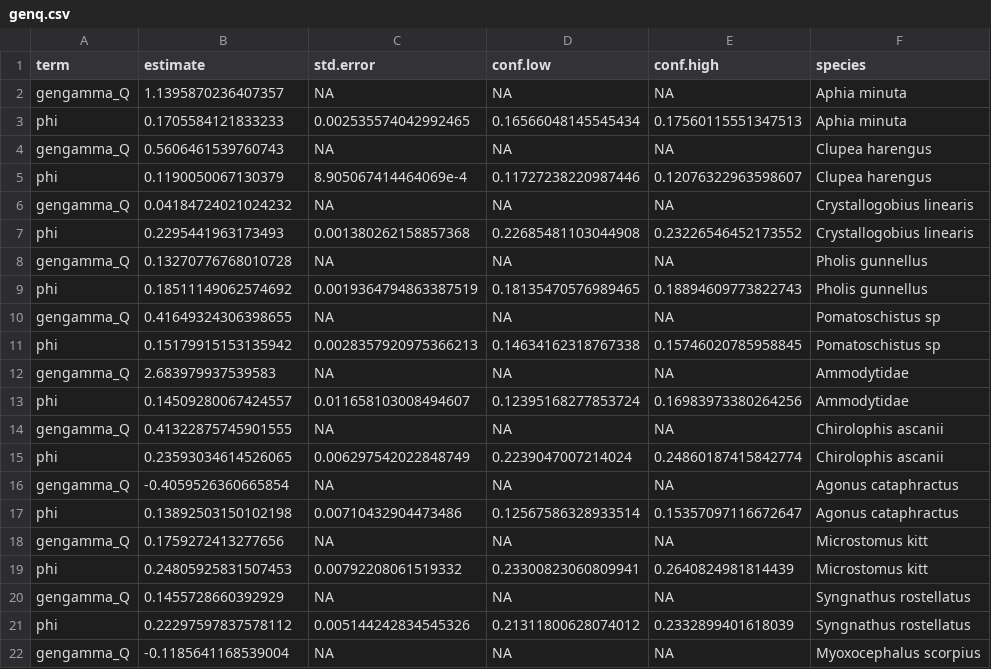
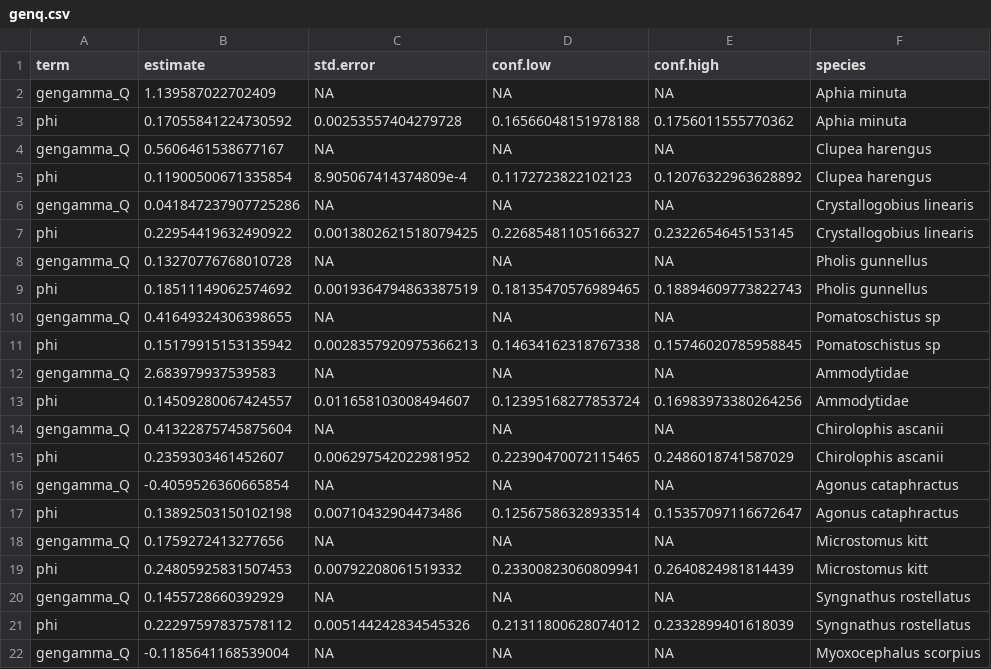
Before and after one commit to maxlindmark/larvae-sizes, a CSV file: output/genq.csv, drawn as a sheet; only a part is shown.

```diff
--- a/output/genq.csv
+++ b/output/genq.csv
@@ -1,8 +1,8 @@
 term,estimate,std.error,conf.low,conf.high,species
-gengamma_Q,1.1395870236407357,NA,NA,NA,Aphia minuta
-phi,0.1705584121833233,0.002535574042992465,0.16566048145545434,0.17560115551347513,Aphia minuta
-gengamma_Q,0.5606461539760743,NA,NA,NA,Clupea harengus
-phi,0.1190050067130379,8.905067414464069e-4,0.11727238220987446,0.12076322963598607,Clupea harengus
-gengamma_Q,0.04184724021024232,NA,NA,NA,Crystallogobius linearis
-phi,0.2295441963173493,0.001380262158857368,0.22685481103044908,0.23226546452173552,Crystallogobius linearis
+gengamma_Q,1.139587022702409,NA,NA,NA,Aphia minuta
+phi,0.17055841224730592,0.00253557404279728,0.16566048151978188,0.1756011555770362,Aphia minuta
+gengamma_Q,0.5606461538677167,NA,NA,NA,Clupea harengus
+phi,0.11900500671335854,8.905067414374809e-4,0.1172723822102123,0.12076322963628892,Clupea harengus
+gengamma_Q,0.041847237907725286,NA,NA,NA,Crystallogobius linearis
+phi,0.22954419632490922,0.0013802621518079425,0.22685481105166327,0.2322654645153145,Crystallogobius linearis
 gengamma_Q,0.13270776768010728,NA,NA,NA,Pholis gunnellus
@@ -13,4 +13,4 @@ gengamma_Q,2.683979937539583,NA,NA,NA,Ammodytidae
 phi,0.14509280067424557,0.011658103008494607,0.12395168277853724,0.16983973380264256,Ammodytidae
-gengamma_Q,0.41322875745901555,NA,NA,NA,Chirolophis ascanii
-phi,0.23593034614526065,0.006297542022848749,0.2239047007214024,0.24860187415842774,Chirolophis ascanii
+gengamma_Q,0.41322875745875604,NA,NA,NA,Chirolophis ascanii
+phi,0.2359303461452607,0.006297542022981952,0.22390470072115465,0.2486018741587029,Chirolophis ascanii
 gengamma_Q,-0.4059526360665854,NA,NA,NA,Agonus cataphractus
```
Also changed, not shown: output/dens_index.csv, output/index.csv, 33 other files.
